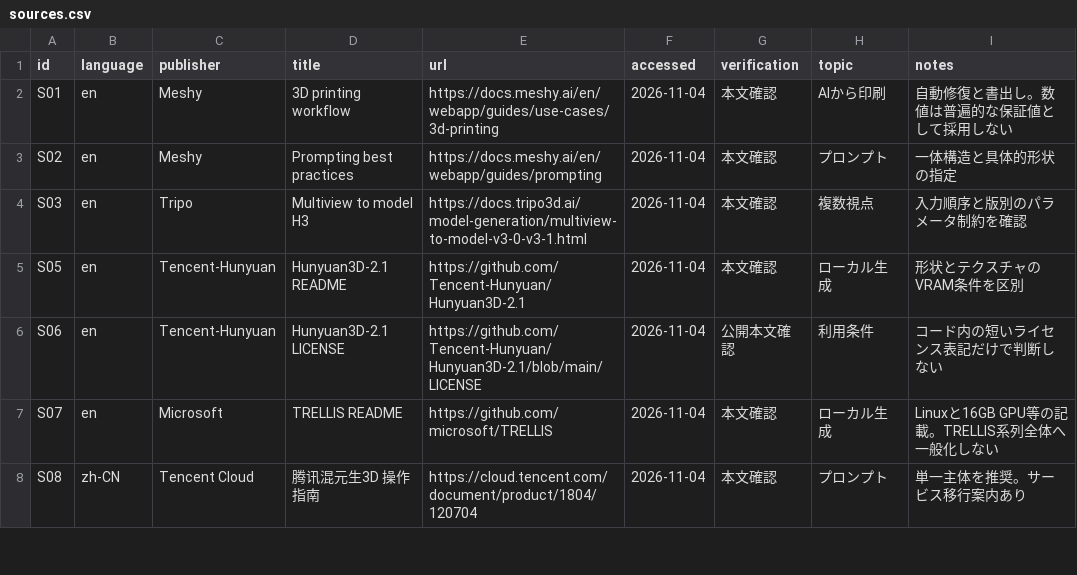
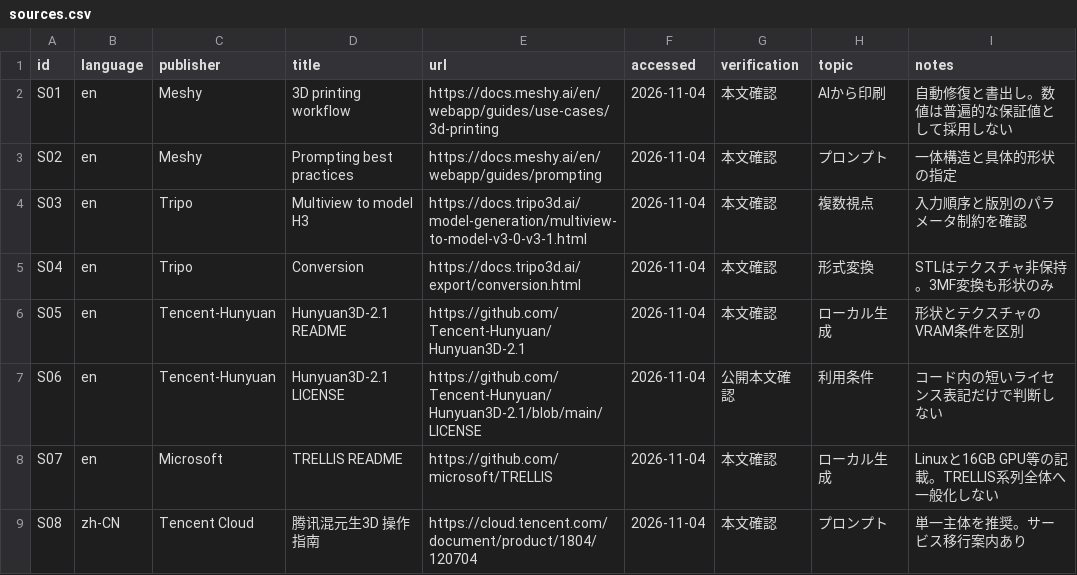
Before and after one commit to masatoshibukawa/RocketCreater, a CSV file: 3d model/sources.csv, drawn as a sheet; only a part is shown; the diff covers the shown part only; the diff names each change by its address in the sheet, - before the commit and + after, or states it on an @@ line.

```diff
--- a/3d model/sources.csv
+++ b/3d model/sources.csv
+row 5: S04 | en | Tripo | Conversion | https://docs.tripo3d.ai/export/conversion.html | 2026-11-04 | 本文確認 | 形式変換 | STLはテクスチャ非保持。3MF変換も形状のみ
```
Also changed, not shown: 17 added rows elsewhere in this file, 4 other files.
